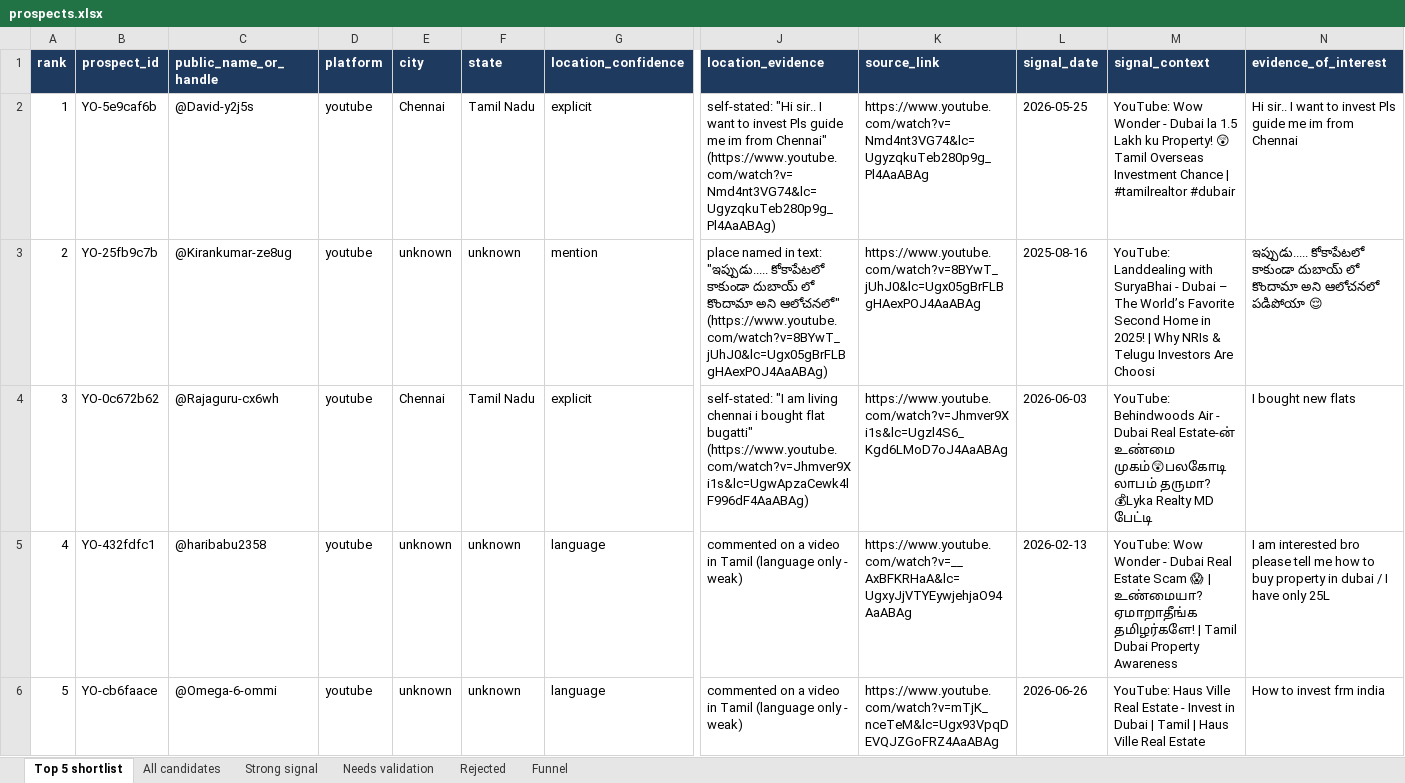
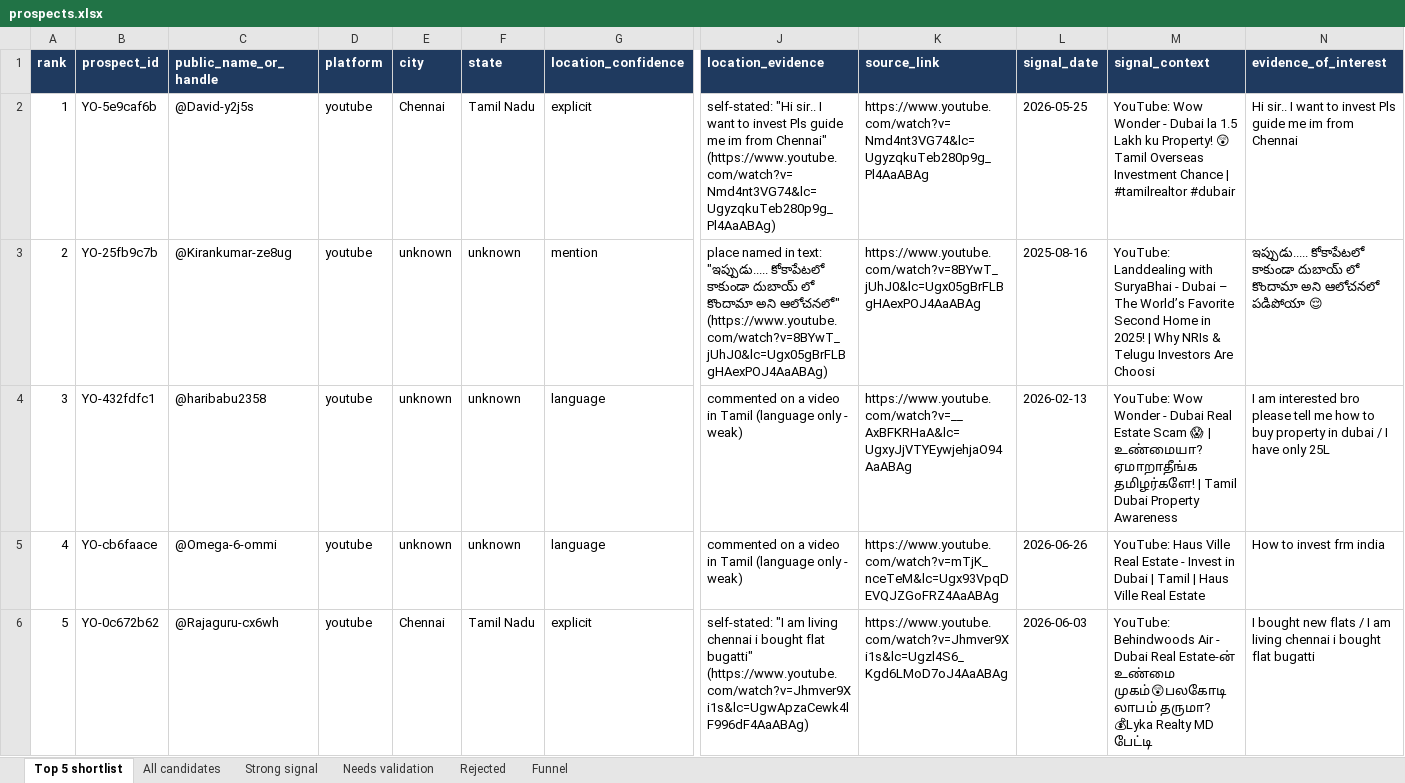
Before and after one commit to MINTU296/dubai-prospect-workflow, an Excel workbook: output/prospects.xlsx, sheet Top 5 shortlist, drawn as a sheet; only a part is shown, gaps mark what is left out; values as stored, in another font and other column widths than the file's, no borders; removed rows and columns are numbered as before the commit, all else as after; rows hold the shown columns only; the diff names each change by its address in the sheet, - before the commit and + after, or states it on an @@ line.

```diff
--- a/output/prospects.xlsx (sheet Top 5 shortlist)
+++ b/output/prospects.xlsx (sheet Top 5 shortlist)
-row 4: 3 | YO-0c672b62 | @Rajaguru-cx6wh | youtube | Chennai | Tamil Nadu | explicit | self-stated: "I am living chennai i bought flat bugatti" (https://www.youtube.com/watch?v=Jhmver9Xi1s&lc=UgwApzaCewk4lF996dF4AaABAg) | https://www.youtube.com/watch?v=Jhmver9Xi1s&lc=Ugzl4S6_Kgd6LMoD7oJ4AaABAg | 2026-06-03 | YouTube: Behindwoods Air - Dubai Real Estate-ன் உண்மை முகம்😲பலகோடி லாபம் தருமா? 💰Lyka Realty MD பேட்டி | I bought new flats
@@ column A (rank) renumbered between rows 4 and 5 @@
+row 6: 5 | YO-0c672b62 | @Rajaguru-cx6wh | youtube | Chennai | Tamil Nadu | explicit | self-stated: "I am living chennai i bought flat bugatti" (https://www.youtube.com/watch?v=Jhmver9Xi1s&lc=UgwApzaCewk4lF996dF4AaABAg) | https://www.youtube.com/watch?v=Jhmver9Xi1s&lc=Ugzl4S6_Kgd6LMoD7oJ4AaABAg | 2026-06-03 | YouTube: Behindwoods Air - Dubai Real Estate-ன் உண்மை முகம்😲பலகோடி லாபம் தருமா? 💰Lyka Realty MD பேட்டி | I bought new flats / I am living chennai i bought flat bugatti
```
Also changed, not shown: sheet All candidates, sheet Needs validation, sheet Rejected, sheet Funnel, 4 other files.
